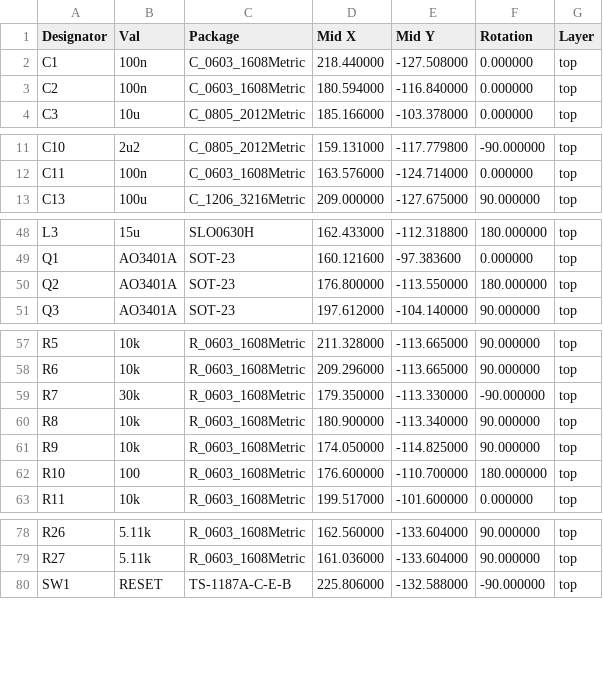
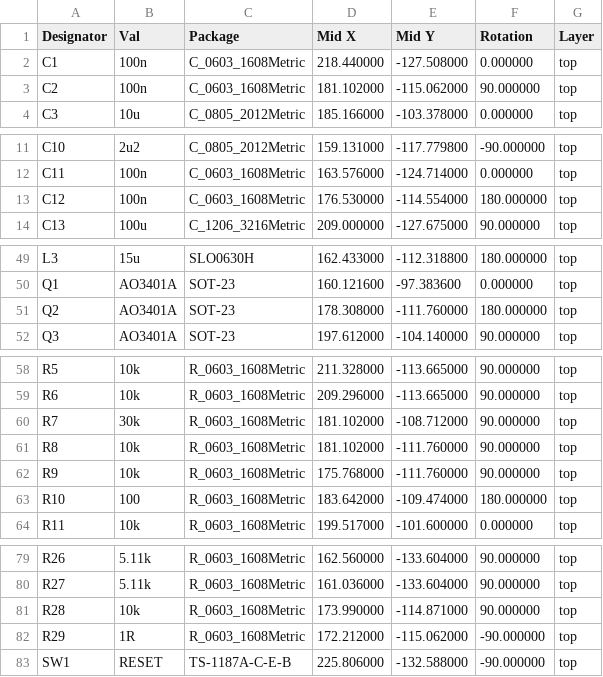
Before and after one commit to acre-link/hw_acrelink_node, a CSV file: pcb/assembly/v2.2_lora-top-pos.csv (was pcb/assembly/v2.1_lora-top-pos.csv), drawn as a sheet; only a part is shown, gaps mark what is left out; the diff covers the shown part only.

```diff
--- a/pcb/assembly/v2.1_lora-top-pos.csv
+++ b/pcb/assembly/v2.2_lora-top-pos.csv
@@ -2,3 +2,3 @@ Designator,Val,Package,Mid X,Mid Y,Rotation,Layer
 "C1","100n","C_0603_1608Metric",218.440000,-127.508000,0.000000,top
-"C2","100n","C_0603_1608Metric",180.594000,-116.840000,0.000000,top
+"C2","100n","C_0603_1608Metric",181.102000,-115.062000,90.000000,top
 "C3","10u","C_0805_2012Metric",185.166000,-103.378000,0.000000,top
@@ -12,2 +12,3 @@ Designator,Val,Package,Mid X,Mid Y,Rotation,Layer
 "C11","100n","C_0603_1608Metric",163.576000,-124.714000,0.000000,top
+"C12","100n","C_0603_1608Metric",176.530000,-114.554000,180.000000,top
 "C13","100u","C_1206_3216Metric",209.000000,-127.675000,90.000000,top
@@ -49,3 +50,3 @@ Designator,Val,Package,Mid X,Mid Y,Rotation,Layer
 "Q1","AO3401A","SOT-23",160.121600,-97.383600,0.000000,top
-"Q2","AO3401A","SOT-23",176.800000,-113.550000,180.000000,top
+"Q2","AO3401A","SOT-23",178.308000,-111.760000,180.000000,top
 "Q3","AO3401A","SOT-23",197.612000,-104.140000,90.000000,top
@@ -58,6 +59,6 @@ Designator,Val,Package,Mid X,Mid Y,Rotation,Layer
 "R6","10k","R_0603_1608Metric",209.296000,-113.665000,90.000000,top
-"R7","30k","R_0603_1608Metric",179.350000,-113.330000,-90.000000,top
-"R8","10k","R_0603_1608Metric",180.900000,-113.340000,90.000000,top
-"R9","10k","R_0603_1608Metric",174.050000,-114.825000,90.000000,top
-"R10","100","R_0603_1608Metric",176.600000,-110.700000,180.000000,top
+"R7","30k","R_0603_1608Metric",181.102000,-108.712000,90.000000,top
+"R8","10k","R_0603_1608Metric",181.102000,-111.760000,90.000000,top
+"R9","10k","R_0603_1608Metric",175.768000,-111.760000,90.000000,top
+"R10","100","R_0603_1608Metric",183.642000,-109.474000,180.000000,top
 "R11","10k","R_0603_1608Metric",199.517000,-101.600000,0.000000,top
@@ -79,2 +80,4 @@ Designator,Val,Package,Mid X,Mid Y,Rotation,Layer
 "R27","5.11k","R_0603_1608Metric",161.036000,-133.604000,90.000000,top
+"R28","10k","R_0603_1608Metric",173.990000,-114.871000,90.000000,top
+"R29","1R","R_0603_1608Metric",172.212000,-115.062000,-90.000000,top
 "SW1","RESET","TS-1187A-C-E-B",225.806000,-132.588000,-90.000000,top
```
Also changed, not shown: 1 edited cell elsewhere in this file, pcb/assembly/v2.2_lora.csv, 15 other files.
